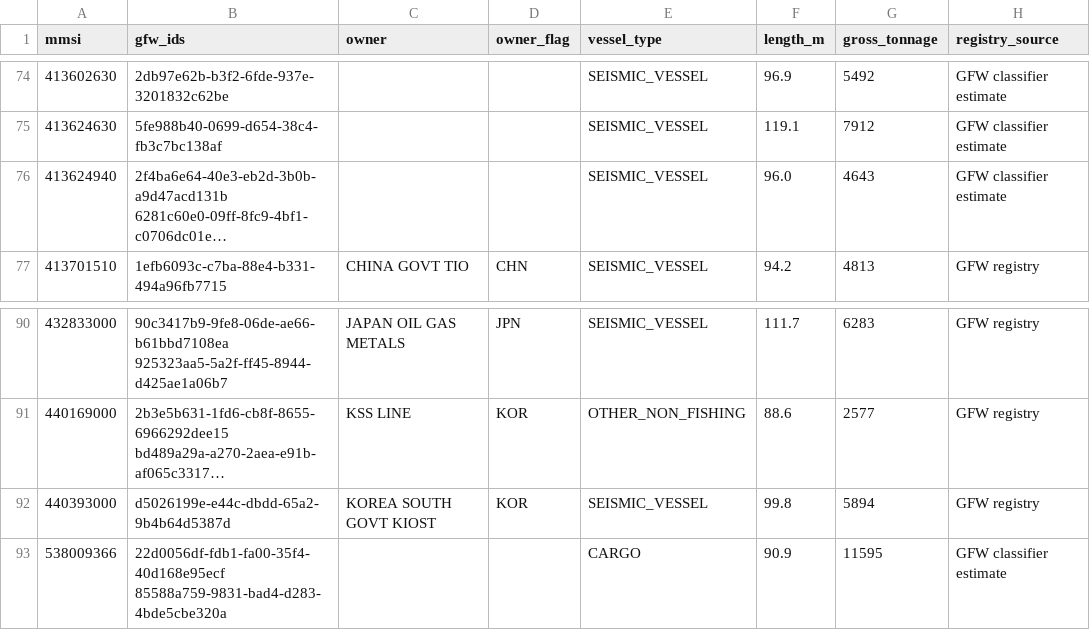
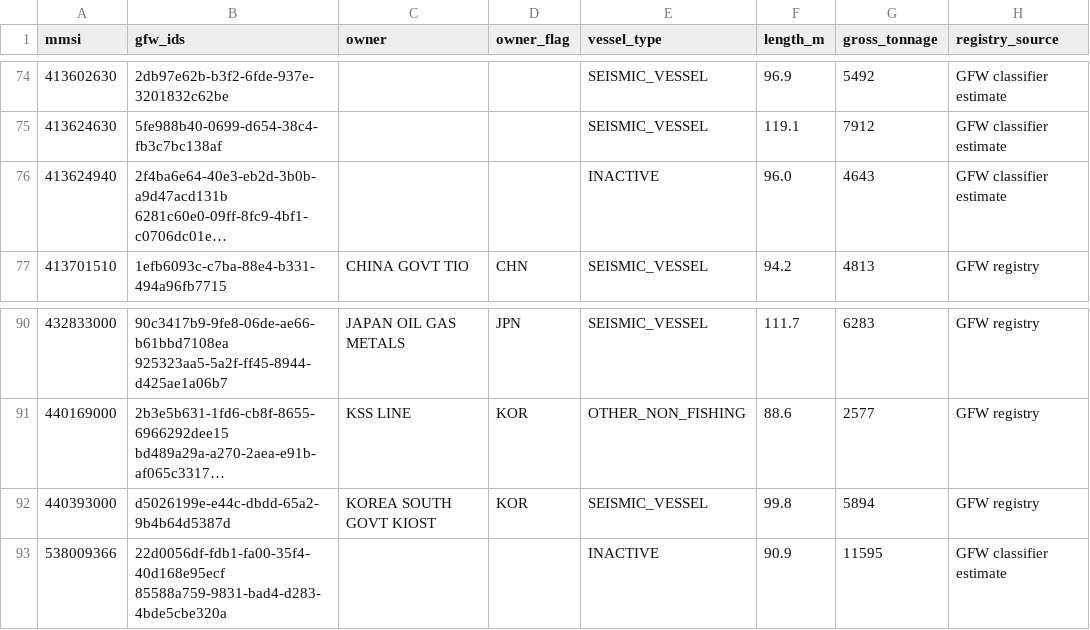
Before and after one commit to dylankinnear04-del/vesseltracker2, a CSV file: library/gfw_vessel_info.csv, drawn as a sheet; only a part is shown, gaps mark what is left out; long unchanged cells end in …; the diff covers the shown part only; the diff names each change by its address in the sheet, - before the commit and + after, or states it on an @@ line.

```diff
--- a/library/gfw_vessel_info.csv
+++ b/library/gfw_vessel_info.csv
-E76 (vessel_type): SEISMIC_VESSEL
+E76 (vessel_type): INACTIVE
-E93 (vessel_type): CARGO
+E93 (vessel_type): INACTIVE
```
Also changed, not shown: 13 edited cells elsewhere in this file, 14 other files.
